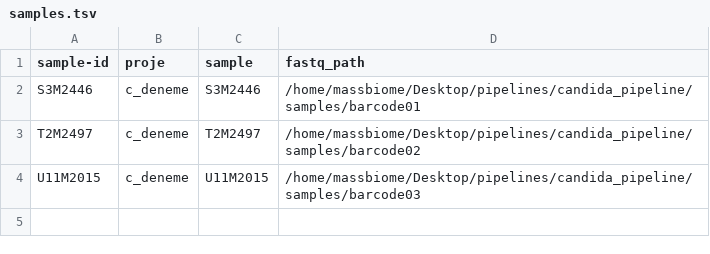
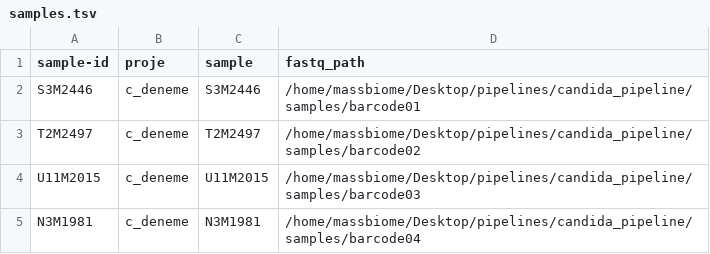
Before and after one commit to asgurkan/candida_pipeline, a TSV file: samples.tsv, drawn as a sheet; the diff names each change by its address in the sheet, - before the commit and + after, or states it on an @@ line.

```diff
--- a/samples.tsv
+++ b/samples.tsv
+row 5: N3M1981 | c_deneme | N3M1981 | /home/massbiome/Desktop/pipelines/candida_pipeline/samples/barcode04
```
Also changed, not shown: 6 other files.
